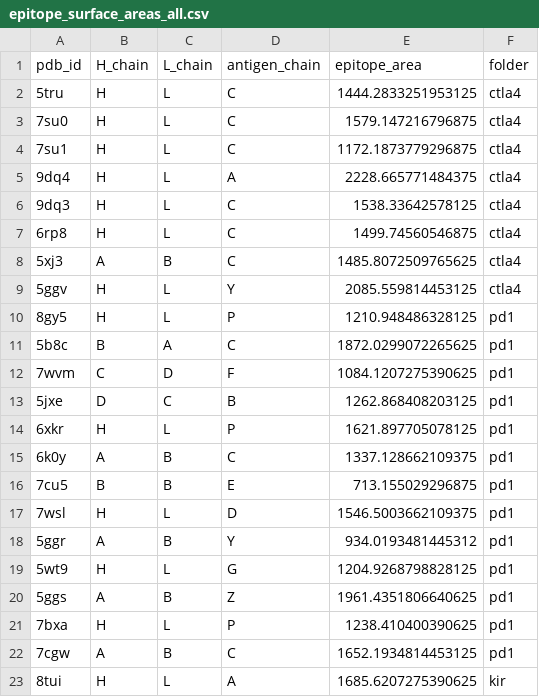
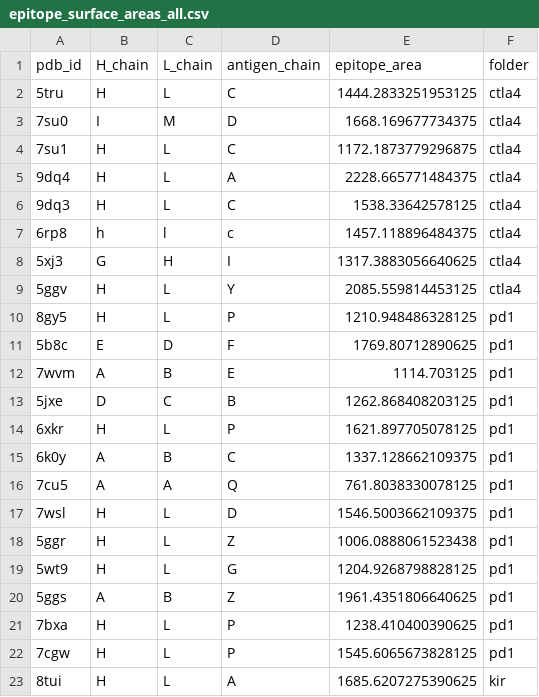
Before and after one commit to datascience-2025-group4/group04-team01, a CSV file: epitope_surface_areas_all.csv, drawn as a sheet; only a part is shown; the diff covers the shown part only.

Commit message:
surface area

```diff
--- a/epitope_surface_areas_all.csv
+++ b/epitope_surface_areas_all.csv
@@ -2,3 +2,3 @@ pdb_id,H_chain,L_chain,antigen_chain,epitope_area,folder
 5tru,H,L,C,1444.2833251953125,ctla4
-7su0,H,L,C,1579.147216796875,ctla4
+7su0,I,M,D,1668.169677734375,ctla4
 7su1,H,L,C,1172.1873779296875,ctla4
@@ -6,8 +6,8 @@ pdb_id,H_chain,L_chain,antigen_chain,epitope_area,folder
 9dq3,H,L,C,1538.33642578125,ctla4
-6rp8,H,L,C,1499.74560546875,ctla4
-5xj3,A,B,C,1485.8072509765625,ctla4
+6rp8,h,l,c,1457.118896484375,ctla4
+5xj3,G,H,I,1317.3883056640625,ctla4
 5ggv,H,L,Y,2085.559814453125,ctla4
 8gy5,H,L,P,1210.948486328125,pd1
-5b8c,B,A,C,1872.0299072265625,pd1
-7wvm,C,D,F,1084.1207275390625,pd1
+5b8c,E,D,F,1769.80712890625,pd1
+7wvm,A,B,E,1114.703125,pd1
 5jxe,D,C,B,1262.868408203125,pd1
@@ -15,5 +15,5 @@ pdb_id,H_chain,L_chain,antigen_chain,epitope_area,folder
 6k0y,A,B,C,1337.128662109375,pd1
-7cu5,B,B,E,713.155029296875,pd1
+7cu5,A,A,Q,761.8038330078125,pd1
 7wsl,H,L,D,1546.5003662109375,pd1
-5ggr,A,B,Y,934.0193481445312,pd1
+5ggr,H,L,Z,1006.0888061523438,pd1
 5wt9,H,L,G,1204.9268798828125,pd1
@@ -21,3 +21,3 @@ pdb_id,H_chain,L_chain,antigen_chain,epitope_area,folder
 7bxa,H,L,P,1238.410400390625,pd1
-7cgw,A,B,C,1652.1934814453125,pd1
+7cgw,H,L,P,1545.6065673828125,pd1
 8tui,H,L,A,1685.6207275390625,kir
```
Also changed, not shown: 8 edited cells elsewhere in this file, 13 other files.
